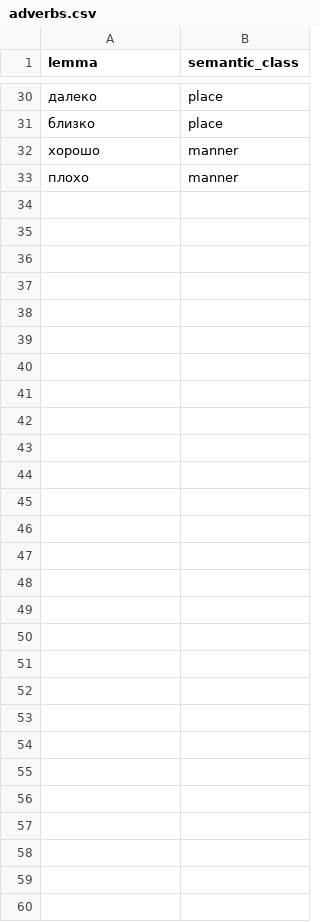
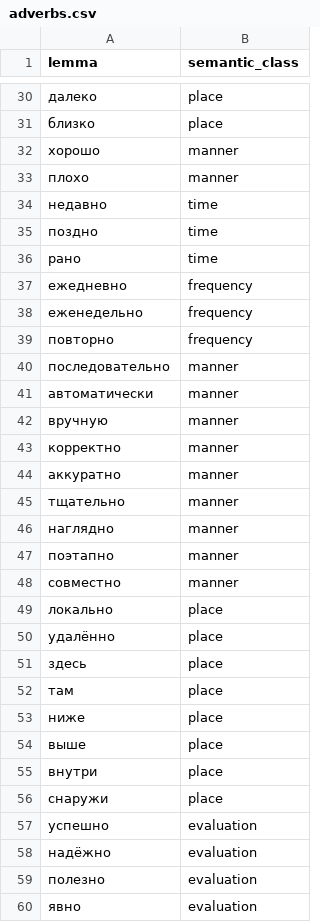
Before and after one commit to DaniilKuzma/ai-assistant, a CSV file: lexicon/adverbs.csv, drawn as a sheet; only a part is shown, gaps mark what is left out; the diff names each change by its address in the sheet, - before the commit and + after, or states it on an @@ line.

```diff
--- a/lexicon/adverbs.csv
+++ b/lexicon/adverbs.csv
+row 34: недавно | time
+row 35: поздно | time
+row 36: рано | time
+row 37: ежедневно | frequency
+row 38: еженедельно | frequency
+row 39: повторно | frequency
+row 40: последовательно | manner
+row 41: автоматически | manner
+row 42: вручную | manner
+row 43: корректно | manner
+row 44: аккуратно | manner
+row 45: тщательно | manner
+row 46: наглядно | manner
+row 47: поэтапно | manner
+row 48: совместно | manner
+row 49: локально | place
+row 50: удалённо | place
+row 51: здесь | place
+row 52: там | place
+row 53: ниже | place
+row 54: выше | place
+row 55: внутри | place
+row 56: снаружи | place
+row 57: успешно | evaluation
+row 58: надёжно | evaluation
+row 59: полезно | evaluation
+row 60: явно | evaluation
```
Also changed, not shown: lexicon/verb_frames.csv, lexicon/verbs.csv, 39 other files.
